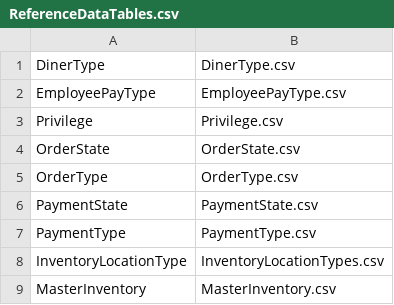
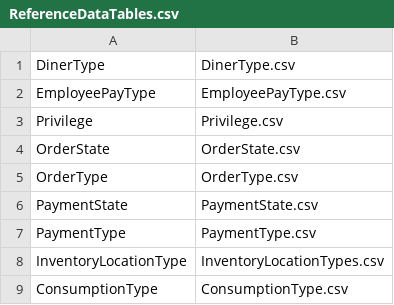
Before and after one commit to phatpenguin/cs3750g4, a CSV file: BBQRMSSolution/Server/BBQRMS.Database/Scripts/Post-Deployment/ReferenceData/ReferenceDataTables.csv, drawn as a sheet; removed rows and columns are numbered as before the commit, all else as after; the diff names each change by its address in the sheet, - before the commit and + after, or states it on an @@ line.

Commit message:
Removed several obsolete files including OrderCashierScreen.xaml and related artifacts. Changed data model for MasterInventory and ConsumedInventory to support the daily shopping list report. Added ability to set LocationId on MasterInventory items from the Receive Inventory and the Reconcile Inventory screens. Moved MasterInventory CSV file from ReferenceData to TestData.

```diff
--- a/BBQRMSSolution/Server/BBQRMS.Database/Scripts/Post-Deployment/ReferenceData/ReferenceDataTables.csv
+++ b/BBQRMSSolution/Server/BBQRMS.Database/Scripts/Post-Deployment/ReferenceData/ReferenceDataTables.csv
-row 9: MasterInventory | MasterInventory.csv
+row 9: ConsumptionType | ConsumptionType.csv
```
Also changed, not shown: 21 other files.
